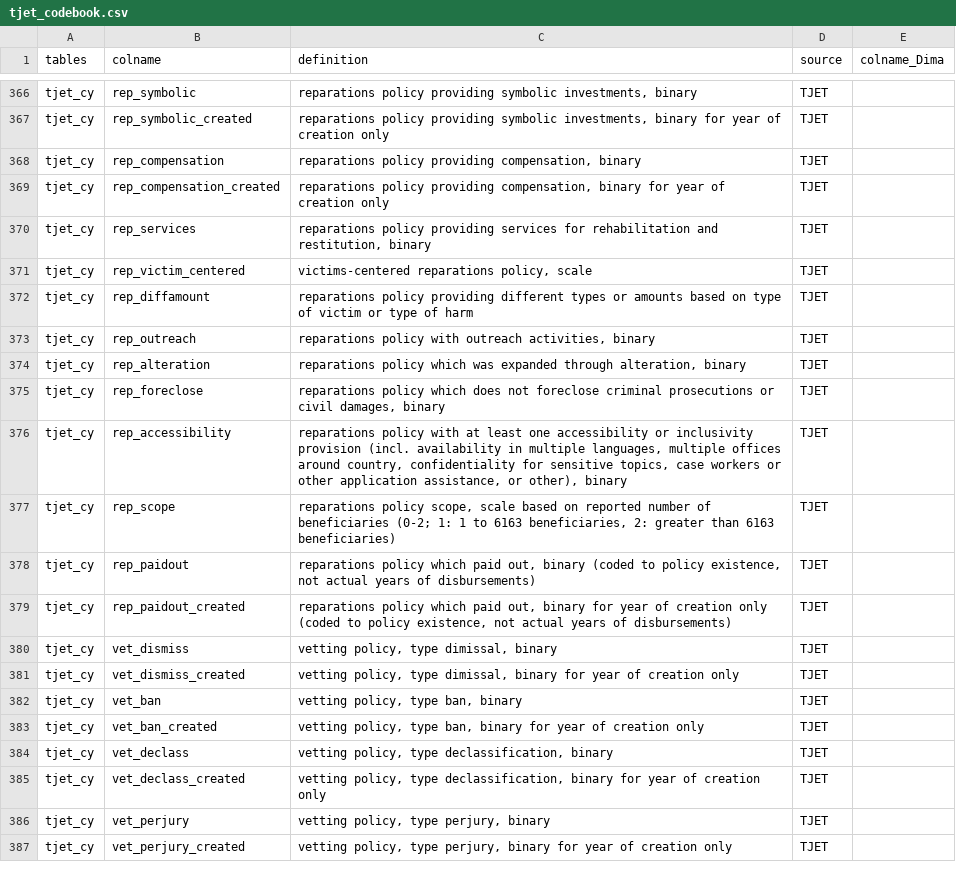
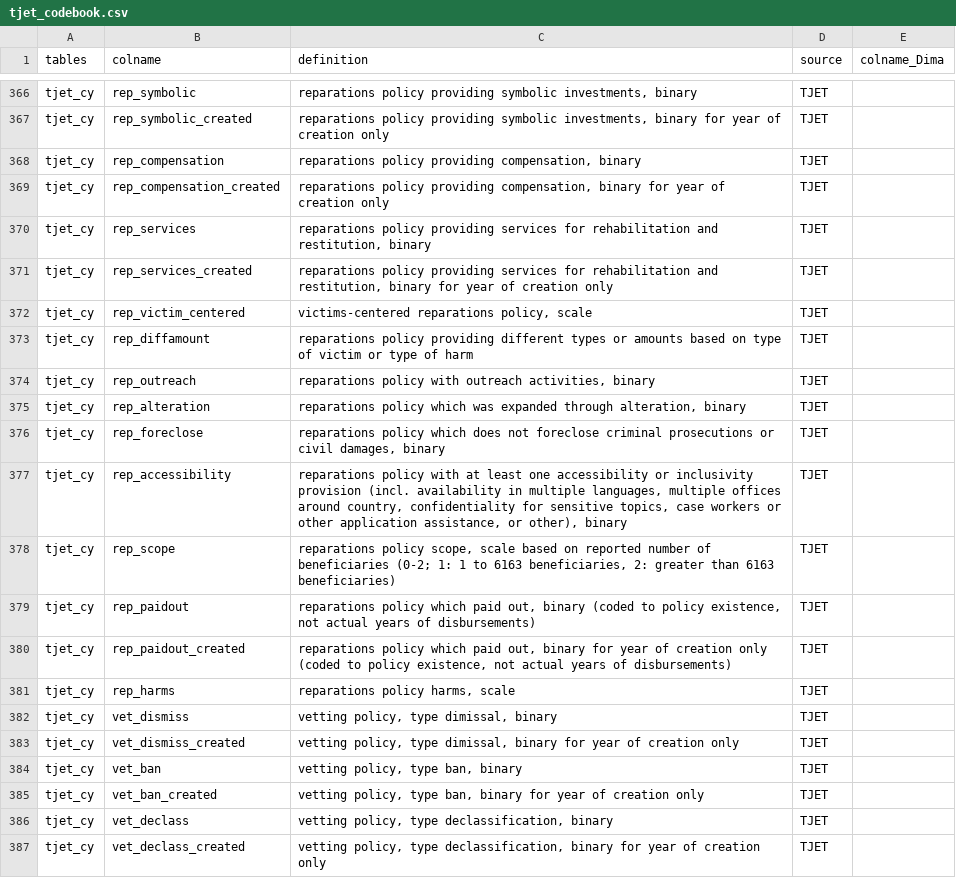
Before and after one commit to tjetdata/tjet-db, a CSV file: data/tjet_codebook.csv, drawn as a sheet; only a part is shown, gaps mark what is left out; the shorter side is filled out with more unchanged rows.

Commit message:
reparations & vetting measures

```diff
--- a/data/tjet_codebook.csv
+++ b/data/tjet_codebook.csv
@@ -370,2 +370,3 @@ tjet_cy,rep_compensation_created,"reparations policy providing compensation, bin
 tjet_cy,rep_services,"reparations policy providing services for rehabilitation and restitution, binary",TJET,
+tjet_cy,rep_services_created,"reparations policy providing services for rehabilitation and restitution, binary for year of creation only",TJET,
 tjet_cy,rep_victim_centered,"victims-centered reparations policy, scale",TJET,
@@ -379,2 +380,3 @@ tjet_cy,rep_paidout,"reparations policy which paid out, binary (coded to policy
 tjet_cy,rep_paidout_created,"reparations policy which paid out, binary for year of creation only (coded to policy existence, not actual years of disbursements)",TJET,
+tjet_cy,rep_harms,"reparations policy harms, scale",TJET,
 tjet_cy,vet_dismiss,"vetting policy, type dimissal, binary",TJET,
```
Also changed, not shown: 2 other files.
